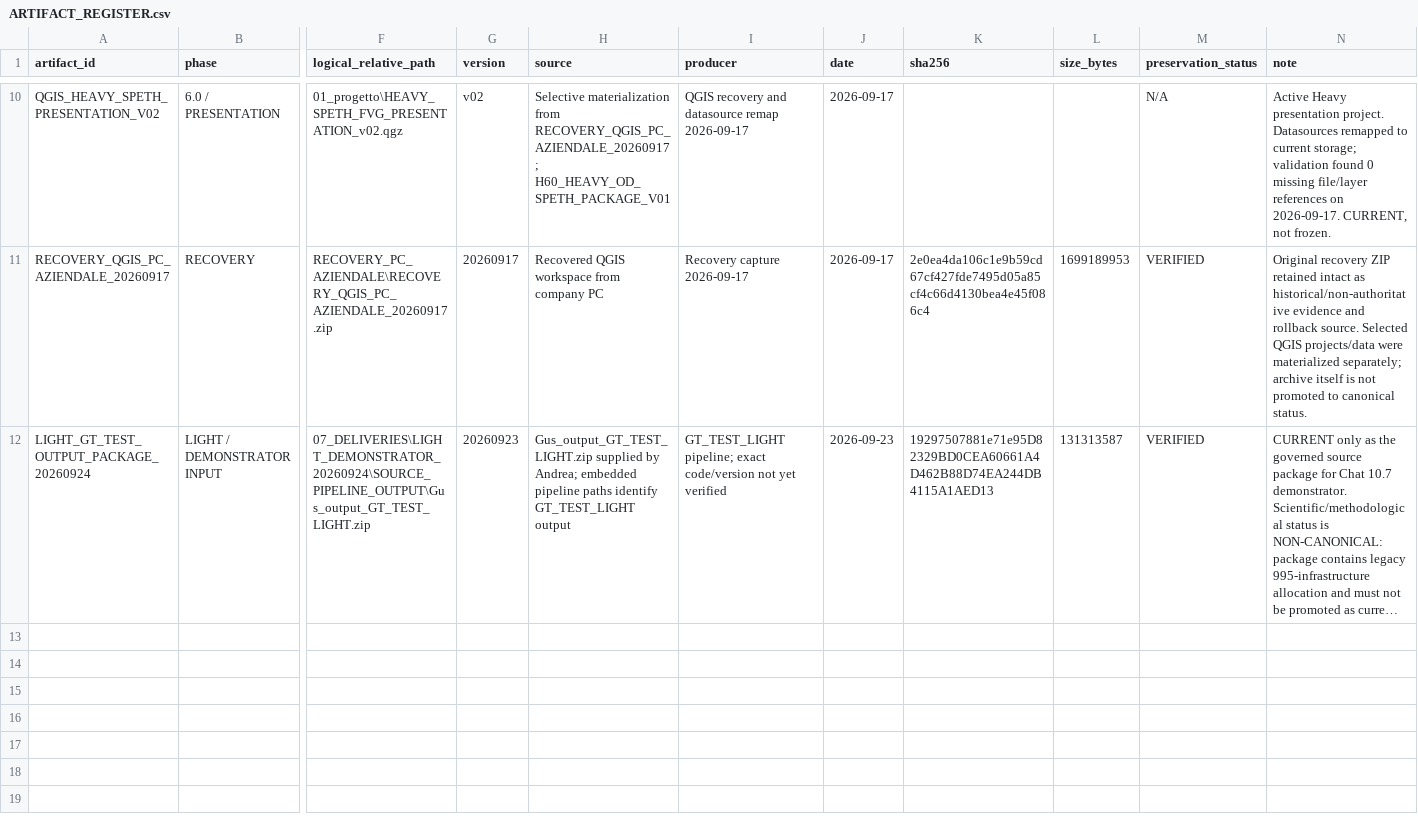
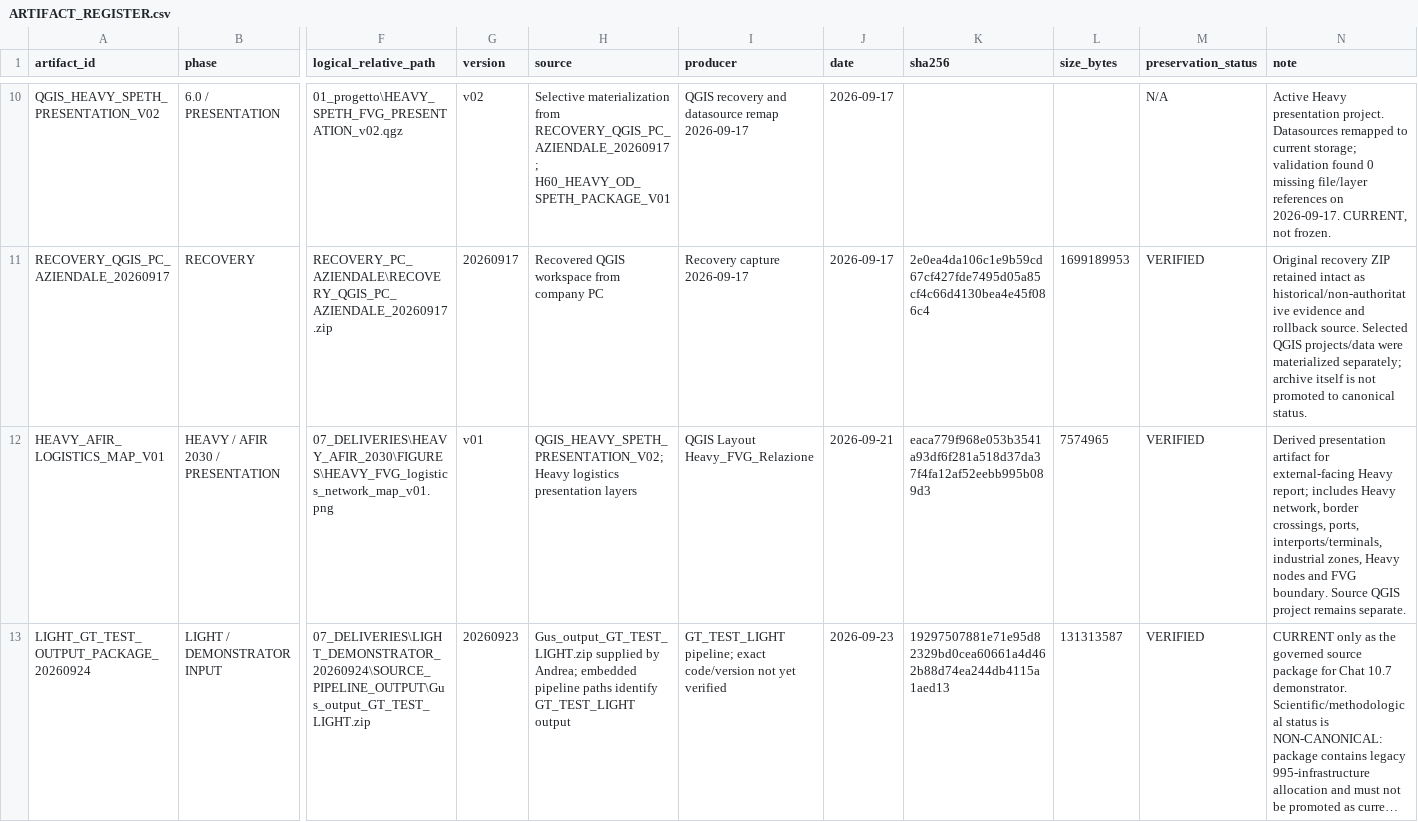
Before and after one commit to indren9/tesi-frlm-fvg, a CSV file: 06_GOVERNANCE/ARTIFACT_REGISTER.csv, drawn as a sheet; only a part is shown, gaps mark what is left out; long unchanged cells end in …; addresses are those after the commit; rows hold the shown columns only; the diff covers the shown part only; the diff names each change by its address in the sheet, - before the commit and + after, or states it on an @@ line.

Commit message:
docs(governance): register pending Heavy and LIGHT artifacts

```diff
--- a/06_GOVERNANCE/ARTIFACT_REGISTER.csv
+++ b/06_GOVERNANCE/ARTIFACT_REGISTER.csv
+row 12: HEAVY_AFIR_LOGISTICS_MAP_V01 | HEAVY / AFIR 2030 / PRESENTATION | 07_DELIVERIES\HEAVY_AFIR_2030\FIGURES\HEAVY_FVG_logistics_network_map_v01.png | v01 | QGIS_HEAVY_SPETH_PRESENTATION_V02; Heavy logistics presentation layers | QGIS Layout Heavy_FVG_Relazione | 2026-09-21 | eaca779f968e053b3541a93df6f281a518d37da37f4fa12af52eebb995b089d3 | 7574965 | VERIFIED | Derived presentation artifact for external-facing Heavy report; includes Heavy network, border crossings, ports, interports/terminals, industrial zones, Heavy nodes and FVG boundary. Source QGIS project remains separate.
-K13 (sha256): 19297507881e71e95D82329BD0CEA60661A4D462B88D74EA244DB4115A1AED13
+K13 (sha256): 19297507881e71e95d82329bd0cea60661a4d462b88d74ea244db4115a1aed13
```
Also changed, not shown: 5 added rows elsewhere in this file.
